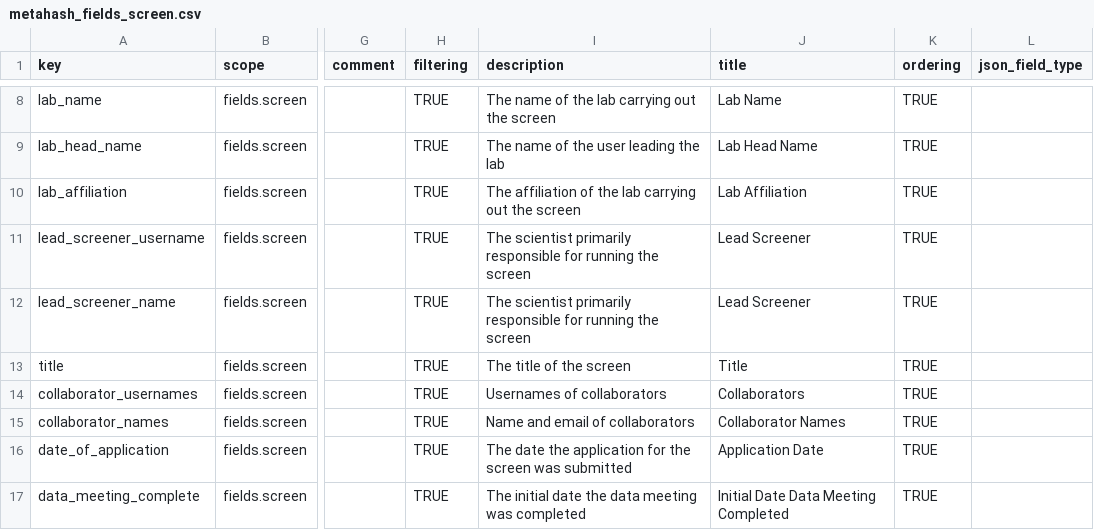
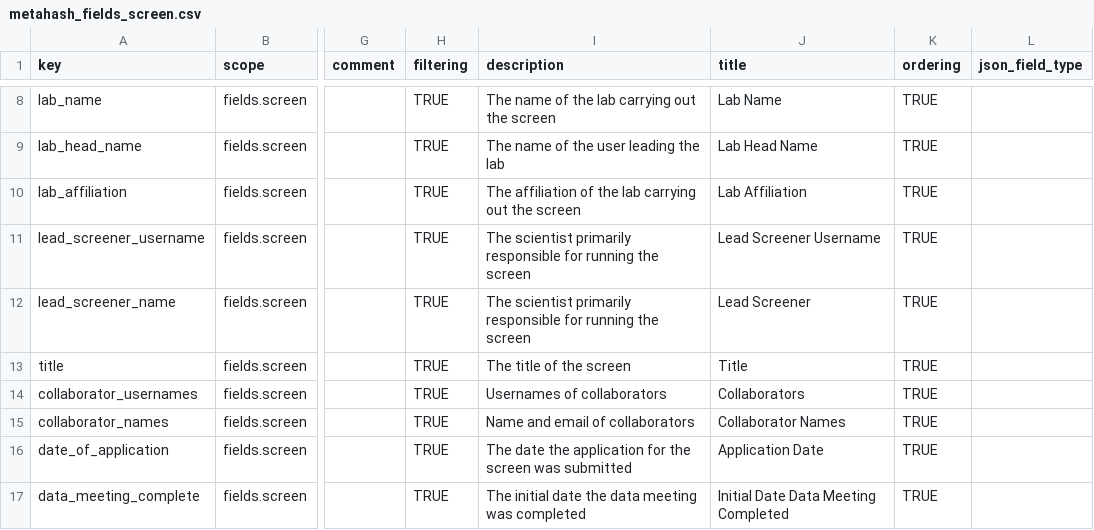
Before and after one commit to seanderickson/lims, a CSV file: db/static/api_init/metahash_fields_screen.csv, drawn as a sheet; only a part is shown, gaps mark what is left out; the diff names each change by its address in the sheet, - before the commit and + after, or states it on an @@ line.

```diff
--- a/db/static/api_init/metahash_fields_screen.csv
+++ b/db/static/api_init/metahash_fields_screen.csv
-J11 (title): Lead Screener
+J11 (title): Lead Screener Username
```
Also changed, not shown: db/static/api_init/api_init_actions.csv, db/static/api_init/metahash_fields_screensaveruser.csv, 19 other files.
